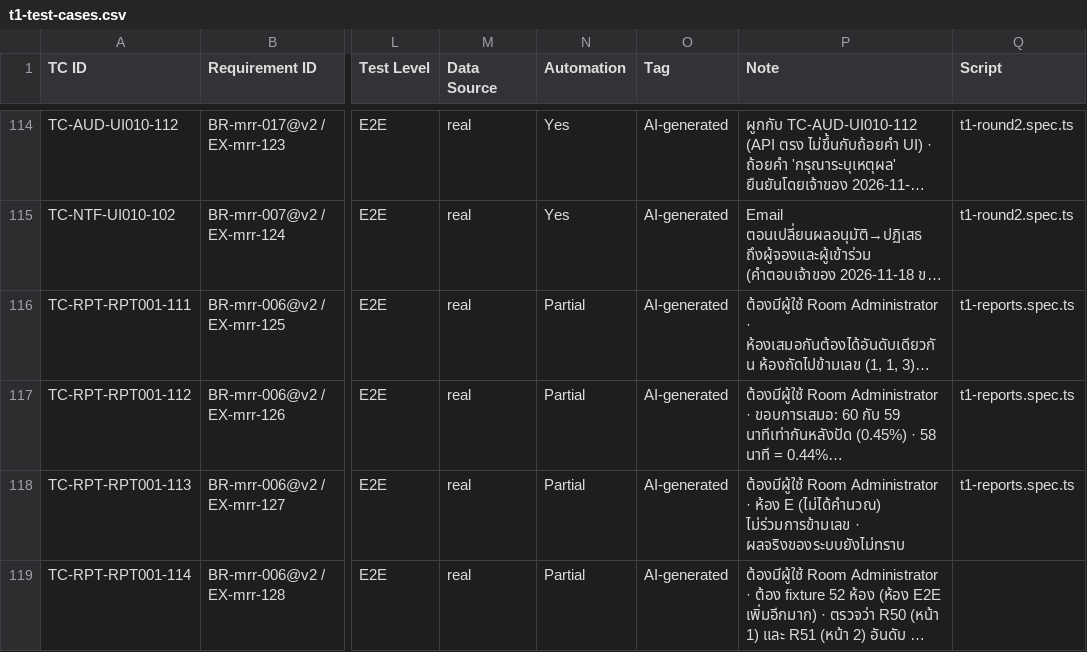
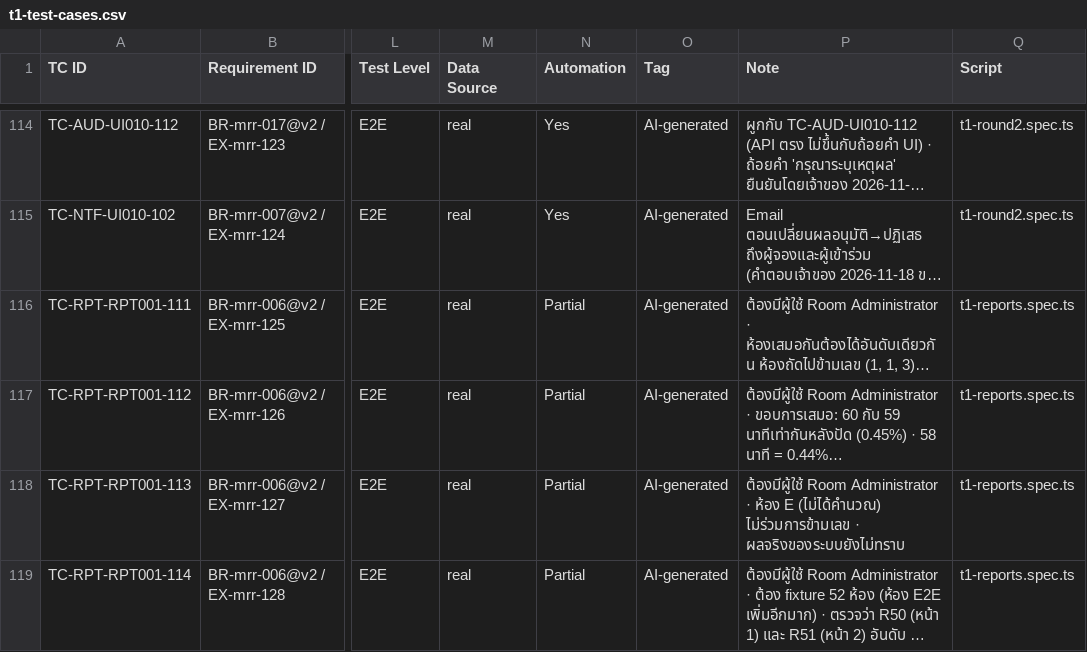
Before and after one commit to noppasorngtn-lab/meetingRoomTrain, a CSV file: docs/qa/t1-test-cases.csv, drawn as a sheet; only a part is shown, gaps mark what is left out; long unchanged cells end in …; the diff names each change by its address in the sheet, - before the commit and + after, or states it on an @@ line.

```diff
--- a/docs/qa/t1-test-cases.csv
+++ b/docs/qa/t1-test-cases.csv
-Q119 (Script): (empty)
+Q119 (Script): t1-reports.spec.ts
```
Also changed, not shown: 11 other files.
